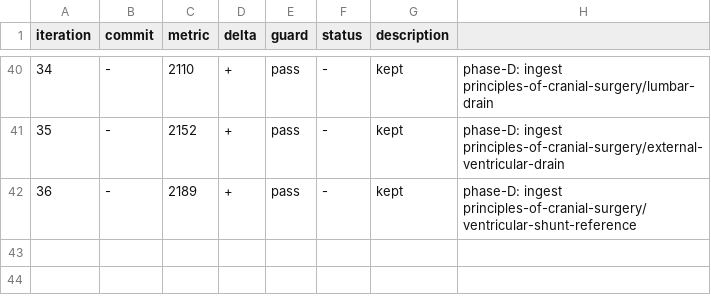
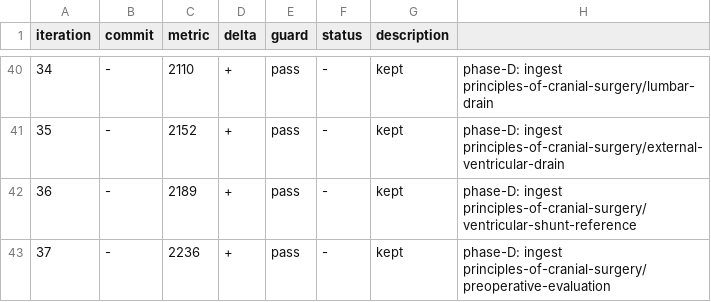
Before and after one commit to brainbloodbarrier/Rhotons-wiki, a TSV file: .autoresearch/nsatlas/results.tsv, drawn as a sheet; only a part is shown, gaps mark what is left out; the diff names each change by its address in the sheet, - before the commit and + after, or states it on an @@ line.

Commit message:
autoresearch(nsatlas): phase-D iter37 — ingest preoperative-evaluation

```diff
--- a/.autoresearch/nsatlas/results.tsv
+++ b/.autoresearch/nsatlas/results.tsv
+row 43: 37 | - | 2236 | + | pass | - | kept | phase-D: ingest principles-of-cranial-surgery/preoperative-evaluation
```
Also changed, not shown: 3 other files.
